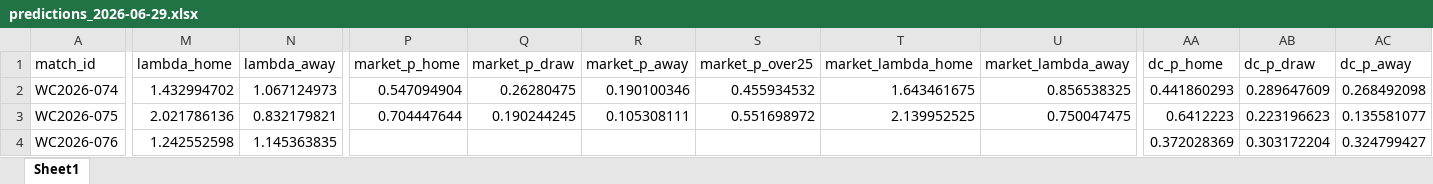
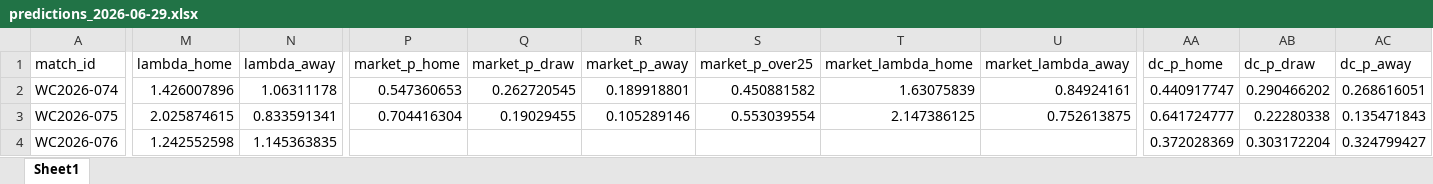
Before and after one commit to paul-pinto/FIFA-World-Cup-2026-Prediction-Pipeline, an Excel workbook: outputs/daily/predictions_2026-06-29.xlsx, sheet Sheet1, drawn as a sheet; only a part is shown, gaps mark what is left out; values as stored, in another font and other column widths than the file's, no borders; the diff covers the shown part only; the diff names each change by its address in the sheet, - before the commit and + after, or states it on an @@ line.

```diff
--- a/outputs/daily/predictions_2026-06-29.xlsx (sheet Sheet1)
+++ b/outputs/daily/predictions_2026-06-29.xlsx (sheet Sheet1)
-M2 (lambda_home): 1.432994702
+M2 (lambda_home): 1.426007896
-N2 (lambda_away): 1.067124973
+N2 (lambda_away): 1.06311178
-P2 (market_p_home): 0.547094904
+P2 (market_p_home): 0.547360653
-Q2 (market_p_draw): 0.26280475
+Q2 (market_p_draw): 0.262720545
-R2 (market_p_away): 0.190100346
+R2 (market_p_away): 0.189918801
-S2 (market_p_over25): 0.455934532
+S2 (market_p_over25): 0.450881582
-T2 (market_lambda_home): 1.643461675
+T2 (market_lambda_home): 1.63075839
-U2 (market_lambda_away): 0.856538325
+U2 (market_lambda_away): 0.84924161
-AA2 (dc_p_home): 0.441860293
+AA2 (dc_p_home): 0.440917747
-AB2 (dc_p_draw): 0.289647609
+AB2 (dc_p_draw): 0.290466202
-AC2 (dc_p_away): 0.268492098
+AC2 (dc_p_away): 0.268616051
-M3 (lambda_home): 2.021786136
+M3 (lambda_home): 2.025874615
-N3 (lambda_away): 0.832179821
+N3 (lambda_away): 0.833591341
-P3 (market_p_home): 0.704447644
+P3 (market_p_home): 0.704416304
-Q3 (market_p_draw): 0.190244245
+Q3 (market_p_draw): 0.19029455
-R3 (market_p_away): 0.105308111
+R3 (market_p_away): 0.105289146
-S3 (market_p_over25): 0.551698972
+S3 (market_p_over25): 0.553039554
-T3 (market_lambda_home): 2.139952525
+T3 (market_lambda_home): 2.147386125
-U3 (market_lambda_away): 0.750047475
+U3 (market_lambda_away): 0.752613875
-AA3 (dc_p_home): 0.6412223
+AA3 (dc_p_home): 0.641724777
-AB3 (dc_p_draw): 0.223196623
+AB3 (dc_p_draw): 0.22280338
-AC3 (dc_p_away): 0.135581077
+AC3 (dc_p_away): 0.135471843
```
Also changed, not shown: 66 edited cells elsewhere in this sheet, 5 other files.
